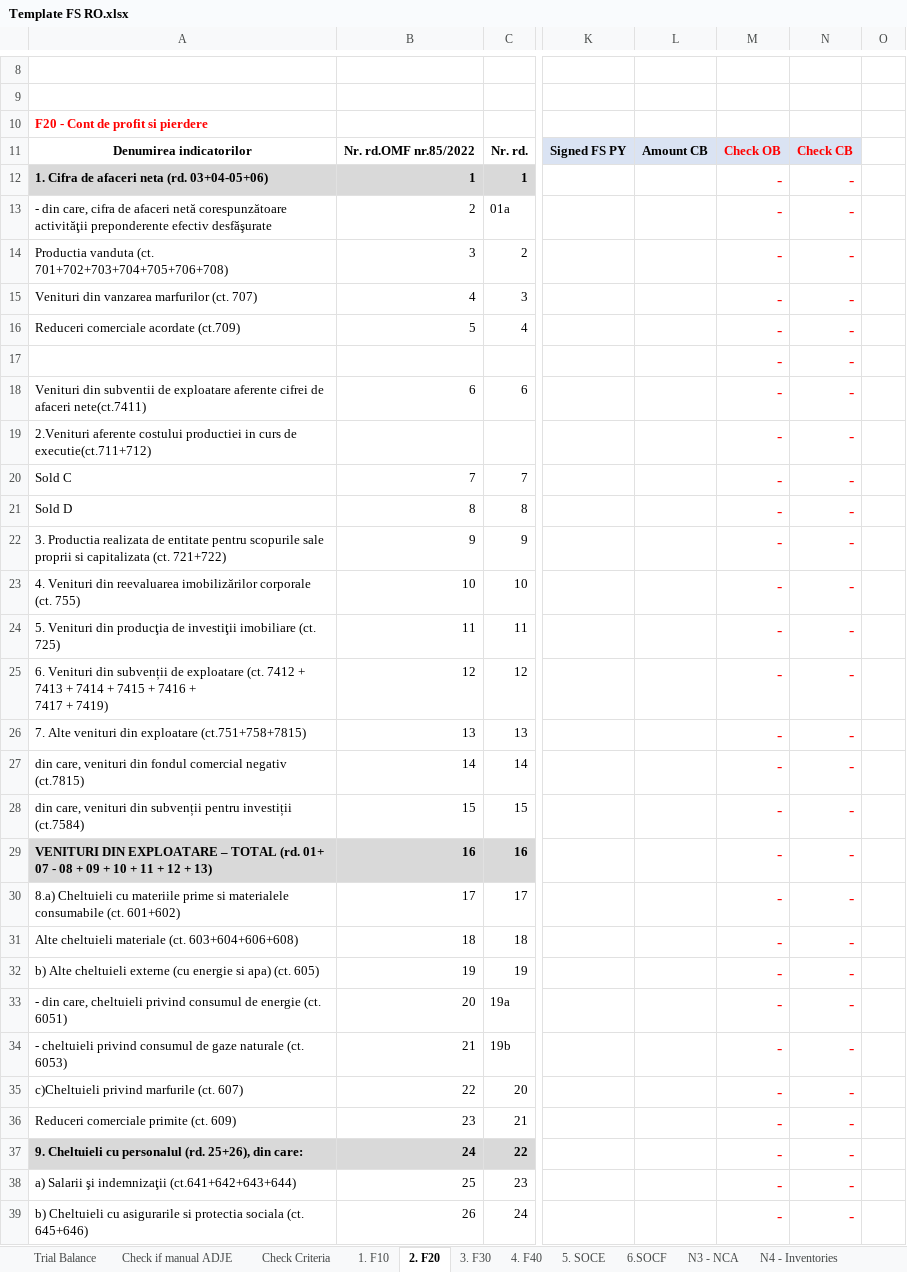
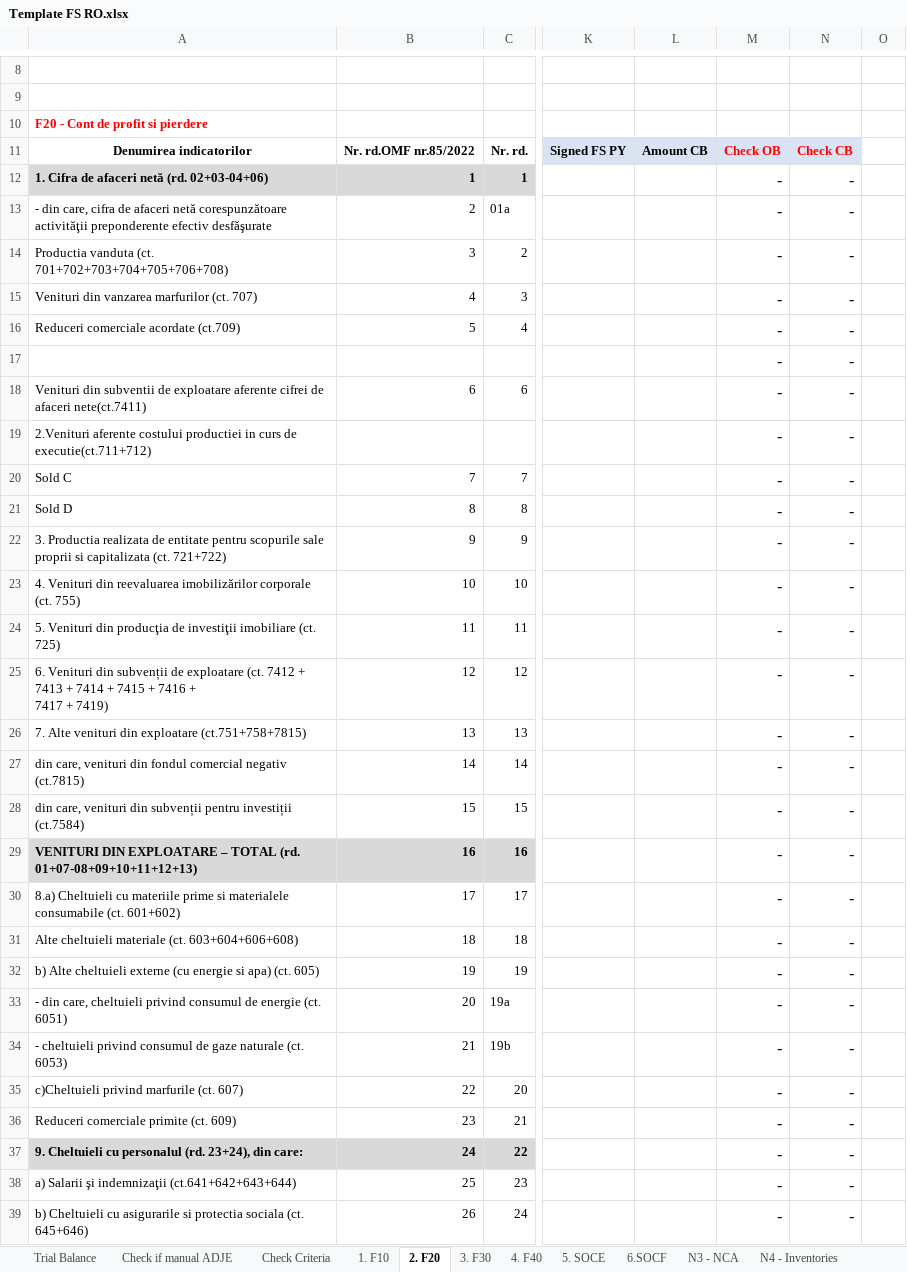
Before and after one commit to GTRDIGITAL/FSBotMirus, an Excel workbook: exceltemp/Template FS RO.xlsx, sheet 2. F20, drawn as a sheet; only a part is shown, gaps mark what is left out; values as stored, in another font and other column widths than the file's, no borders; the diff covers the shown part only; the diff names each change by its address in the sheet, - before the commit and + after, or states it on an @@ line.

Commit message:
update template

```diff
--- a/exceltemp/Template FS RO.xlsx (sheet 2. F20)
+++ b/exceltemp/Template FS RO.xlsx (sheet 2. F20)
-A12: 1. Cifra de afaceri neta (rd. 03+04-05+06)
+A12: 1. Cifra de afaceri netă (rd. 02+03-04+06)
-M12:N39 text colour: #FF0000
+M12:N39 text colour: black
-A29: …TOTAL (rd. 01+ 07 - 08 + 09 + 10 + 11 + 12 + 13)
+A29: …TOTAL (rd. 01+07-08+09+10+11+12+13)
-A37: …personalul (rd. 25+26), din care:
+A37: …personalul (rd. 23+24), din care:
```
Also changed, not shown: 11 added rows, 85 edited cells and cell formats elsewhere in this sheet, sheet 3. F30, formulas that keep their value, exceltemp/SF Entitati mici_EN.xlsx, exceltemp/SF Entitati mici_RO.xlsx, 1 other file.
